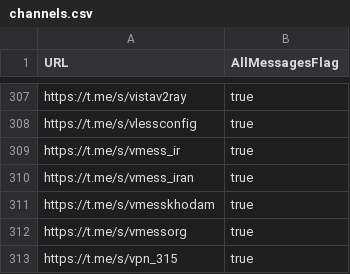
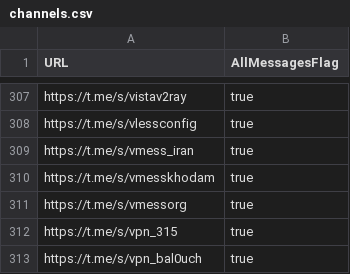
Before and after one commit to sakha1370/V2rayCollector, a CSV file: channels.csv, drawn as a sheet; only a part is shown, gaps mark what is left out; the shorter side is filled out with more unchanged rows.

```diff
--- a/channels.csv
+++ b/channels.csv
@@ -308,3 +308,2 @@ https://t.me/s/vistav2ray,true
 https://t.me/s/vlessconfig,true
-https://t.me/s/vmess_ir,true
 https://t.me/s/vmess_iran,true
```
Also changed, not shown: 8 other files.
